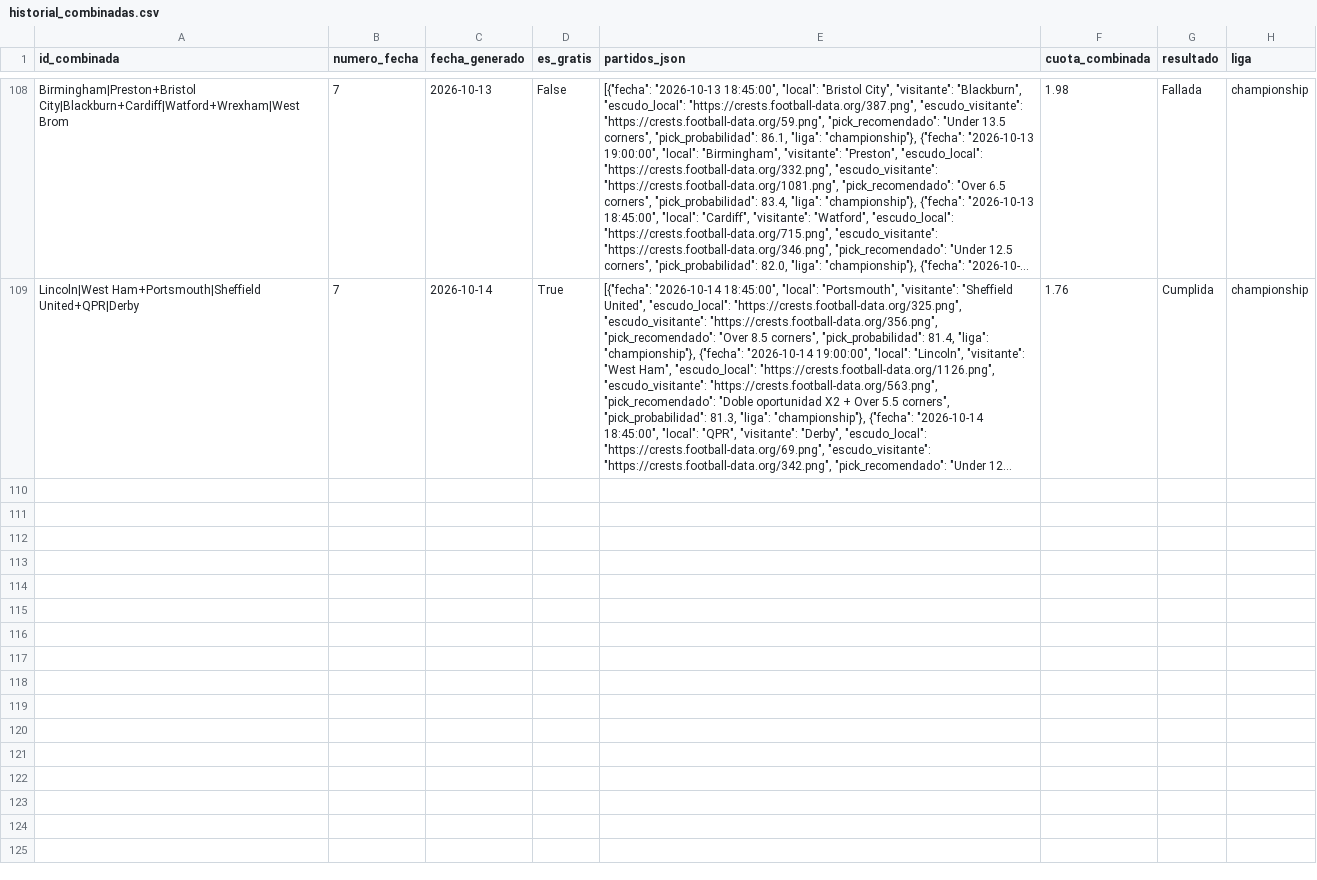
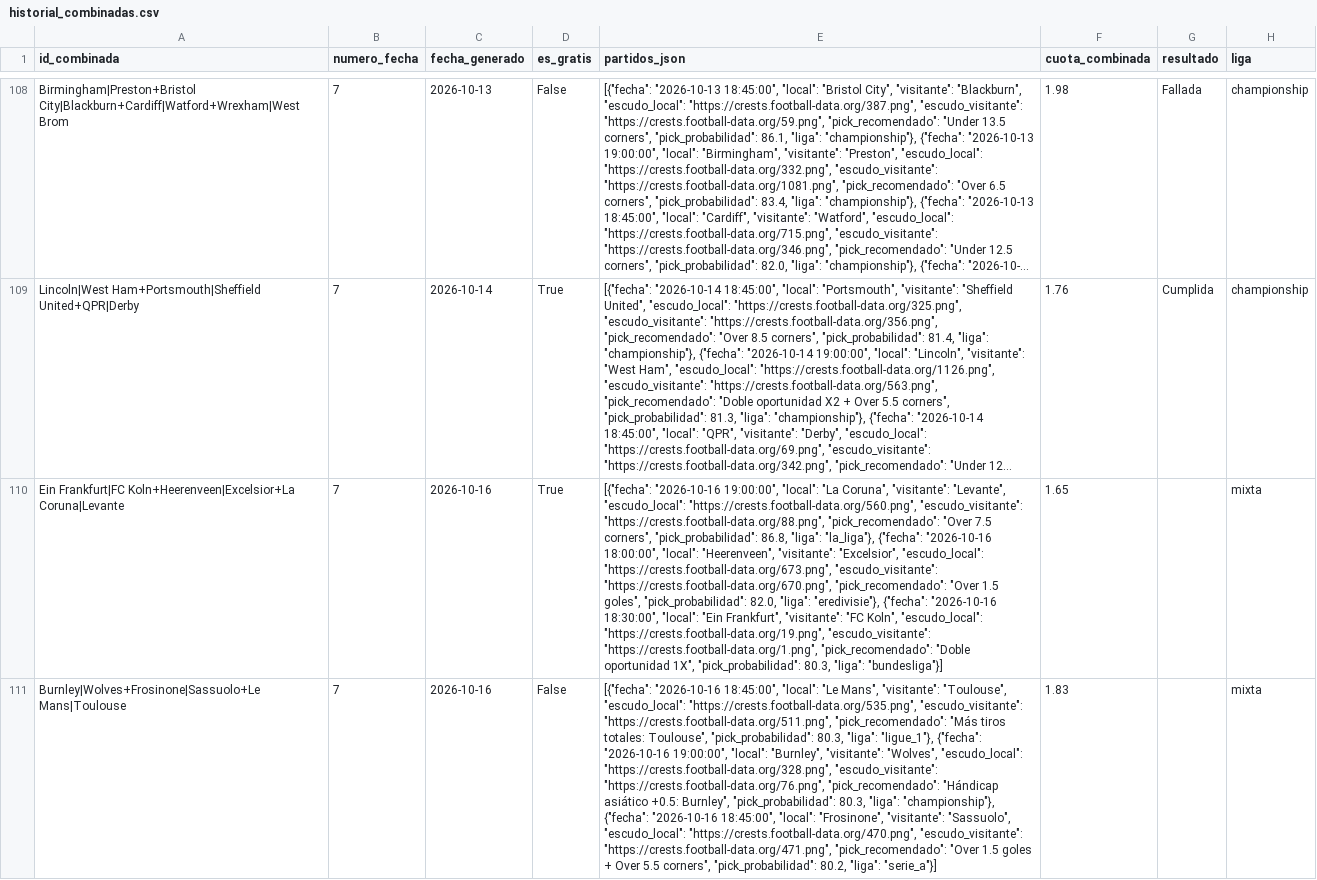
Before and after one commit to hectormera4-dotcom/premier-picks, a CSV file: historial_combinadas.csv, drawn as a sheet; only a part is shown, gaps mark what is left out; long unchanged cells end in …; the diff names each change by its address in the sheet, - before the commit and + after, or states it on an @@ line.

```diff
--- a/historial_combinadas.csv
+++ b/historial_combinadas.csv
+row 110: Ein Frankfurt|FC Koln+Heerenveen|Excelsior+La Coruna|Levante | 7 | 2026-10-16 | True | [{"fecha": "2026-10-16 19:00:00", "local": "La Coruna", "visitante": "Levante", "escudo_local": "https://crests.football-data.org/560.png", "escudo_visitante": "https://crests.football-data.org/88.png", "pick_recomendado": "Over 7.5 corners", "pick_probabilidad": 86.8, "liga": "la_liga"}, {"fecha": "2026-10-16 18:00:00", "local": "Heerenveen", "visitante": "Excelsior", "escudo_local": "https://crests.football-data.org/673.png", "escudo_visitante": "https://crests.football-data.org/670.png", "pick_recomendado": "Over 1.5 goles", "pick_probabilidad": 82.0, "liga": "eredivisie"}, {"fecha": "2026-10-16 18:30:00", "local": "Ein Frankfurt", "visitante": "FC Koln", "escudo_local": "https://crests.football-data.org/19.png", "escudo_visitante": "https://crests.football-data.org/1.png", "pick_recomendado": "Doble oportunidad 1X", "pick_probabilidad": 80.3, "liga": "bundesliga"}] | 1.65 |  | mixta
+row 111: Burnley|Wolves+Frosinone|Sassuolo+Le Mans|Toulouse | 7 | 2026-10-16 | False | [{"fecha": "2026-10-16 18:45:00", "local": "Le Mans", "visitante": "Toulouse", "escudo_local": "https://crests.football-data.org/535.png", "escudo_visitante": "https://crests.football-data.org/511.png", "pick_recomendado": "Más tiros totales: Toulouse", "pick_probabilidad": 80.3, "liga": "ligue_1"}, {"fecha": "2026-10-16 19:00:00", "local": "Burnley", "visitante": "Wolves", "escudo_local": "https://crests.football-data.org/328.png", "escudo_visitante": "https://crests.football-data.org/76.png", "pick_recomendado": "Hándicap asiático +0.5: Burnley", "pick_probabilidad": 80.3, "liga": "championship"}, {"fecha": "2026-10-16 18:45:00", "local": "Frosinone", "visitante": "Sassuolo", "escudo_local": "https://crests.football-data.org/470.png", "escudo_visitante": "https://crests.football-data.org/471.png", "pick_recomendado": "Over 1.5 goles + Over 5.5 corners", "pick_probabilidad": 80.2, "liga": "serie_a"}] | 1.83 |  | mixta
```
Also changed, not shown: historial_picks_serie_a.csv, picks_del_dia_bundesliga.csv, 12 other files.
